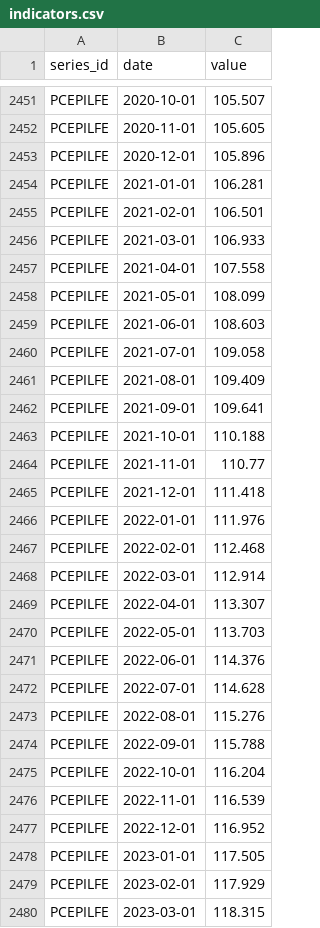
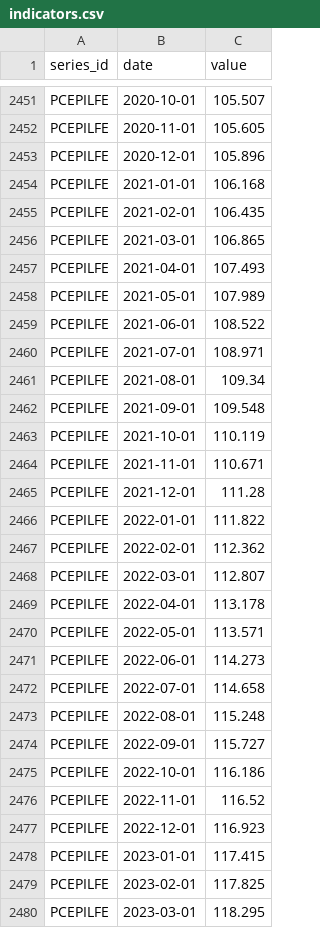
Before and after one commit to sebastianwys/loop, a CSV file: data/raw/national/indicators.csv, drawn as a sheet; only a part is shown, gaps mark what is left out; the diff covers the shown part only.

```diff
--- a/data/raw/national/indicators.csv
+++ b/data/raw/national/indicators.csv
@@ -2453,28 +2453,28 @@ PCEPILFE,2020-11-01,105.605
 PCEPILFE,2020-12-01,105.896
-PCEPILFE,2021-01-01,106.281
-PCEPILFE,2021-02-01,106.501
-PCEPILFE,2021-03-01,106.933
-PCEPILFE,2021-04-01,107.558
-PCEPILFE,2021-05-01,108.099
-PCEPILFE,2021-06-01,108.603
-PCEPILFE,2021-07-01,109.058
-PCEPILFE,2021-08-01,109.409
-PCEPILFE,2021-09-01,109.641
-PCEPILFE,2021-10-01,110.188
-PCEPILFE,2021-11-01,110.77
-PCEPILFE,2021-12-01,111.418
-PCEPILFE,2022-01-01,111.976
-PCEPILFE,2022-02-01,112.468
-PCEPILFE,2022-03-01,112.914
-PCEPILFE,2022-04-01,113.307
-PCEPILFE,2022-05-01,113.703
-PCEPILFE,2022-06-01,114.376
-PCEPILFE,2022-07-01,114.628
-PCEPILFE,2022-08-01,115.276
-PCEPILFE,2022-09-01,115.788
-PCEPILFE,2022-10-01,116.204
-PCEPILFE,2022-11-01,116.539
-PCEPILFE,2022-12-01,116.952
-PCEPILFE,2023-01-01,117.505
-PCEPILFE,2023-02-01,117.929
-PCEPILFE,2023-03-01,118.315
+PCEPILFE,2021-01-01,106.168
+PCEPILFE,2021-02-01,106.435
+PCEPILFE,2021-03-01,106.865
+PCEPILFE,2021-04-01,107.493
+PCEPILFE,2021-05-01,107.989
+PCEPILFE,2021-06-01,108.522
+PCEPILFE,2021-07-01,108.971
+PCEPILFE,2021-08-01,109.34
+PCEPILFE,2021-09-01,109.548
+PCEPILFE,2021-10-01,110.119
+PCEPILFE,2021-11-01,110.671
+PCEPILFE,2021-12-01,111.28
+PCEPILFE,2022-01-01,111.822
+PCEPILFE,2022-02-01,112.362
+PCEPILFE,2022-03-01,112.807
+PCEPILFE,2022-04-01,113.178
+PCEPILFE,2022-05-01,113.571
+PCEPILFE,2022-06-01,114.273
+PCEPILFE,2022-07-01,114.658
+PCEPILFE,2022-08-01,115.248
+PCEPILFE,2022-09-01,115.727
+PCEPILFE,2022-10-01,116.186
+PCEPILFE,2022-11-01,116.52
+PCEPILFE,2022-12-01,116.923
+PCEPILFE,2023-01-01,117.415
+PCEPILFE,2023-02-01,117.825
+PCEPILFE,2023-03-01,118.295
```
Also changed, not shown: 1 added row and 46 edited cells elsewhere in this file, 2 other files.
